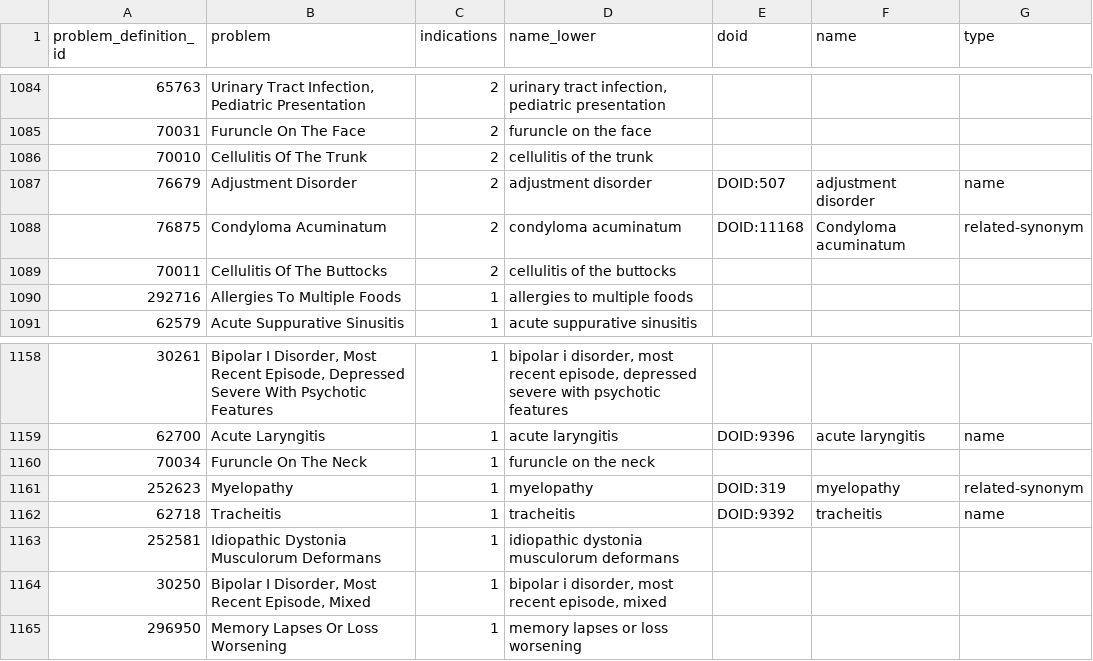
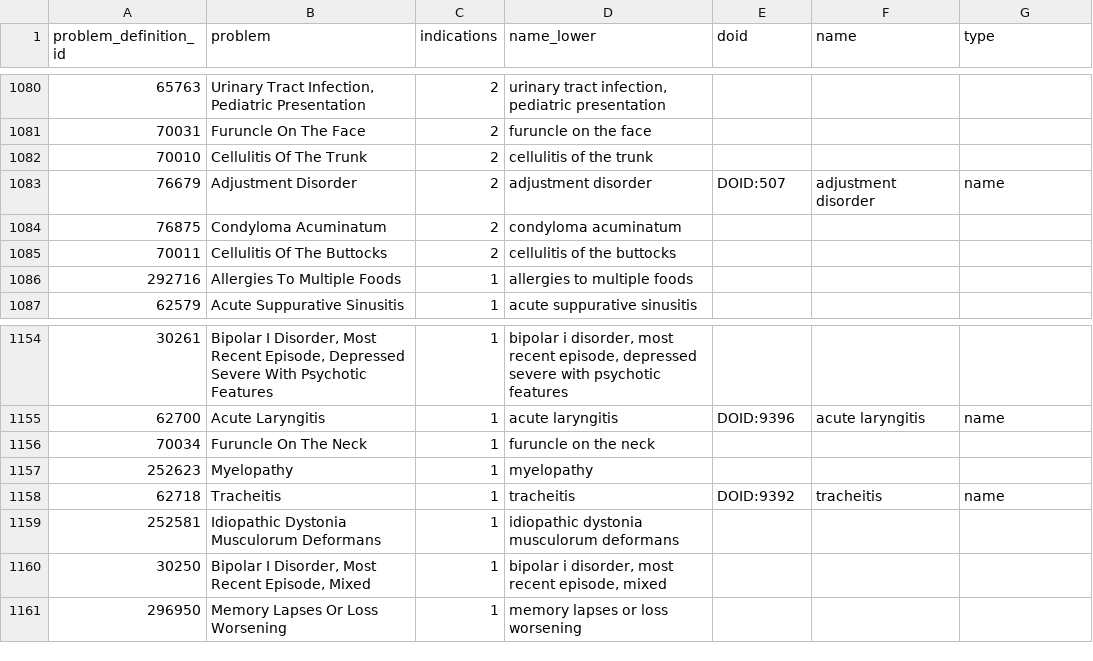
Before and after one commit to dhimmel/indications, a TSV file: ehrlink/data/problem-to-doid.tsv, drawn as a sheet; only a part is shown, gaps mark what is left out; the diff covers the shown part only.

```diff
--- a/ehrlink/data/problem-to-doid.tsv
+++ b/ehrlink/data/problem-to-doid.tsv
@@ -1087,3 +1083,3 @@ problem_definition_id	problem	indications	name_lower	doid	name	type
 76679	Adjustment Disorder	2	adjustment disorder	DOID:507	adjustment disorder	name
-76875	Condyloma Acuminatum	2	condyloma acuminatum	DOID:11168	Condyloma acuminatum	related-synonym
+76875	Condyloma Acuminatum	2	condyloma acuminatum			
 70011	Cellulitis Of The Buttocks	2	cellulitis of the buttocks			
@@ -1160,3 +1156,3 @@ problem_definition_id	problem	indications	name_lower	doid	name	type
 70034	Furuncle On The Neck	1	furuncle on the neck			
-252623	Myelopathy	1	myelopathy	DOID:319	myelopathy	related-synonym
+252623	Myelopathy	1	myelopathy			
 62718	Tracheitis	1	tracheitis	DOID:9392	tracheitis	name
```
Also changed, not shown: 4 removed rows and 6 edited cells elsewhere in this file, 1 other file.
